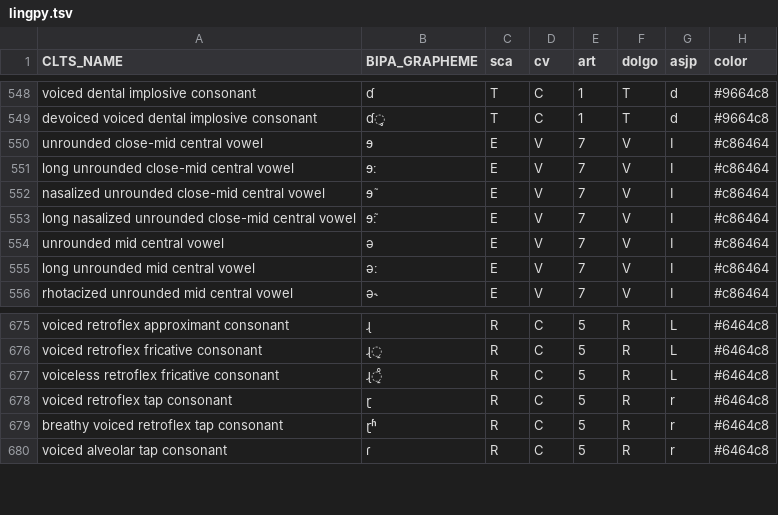
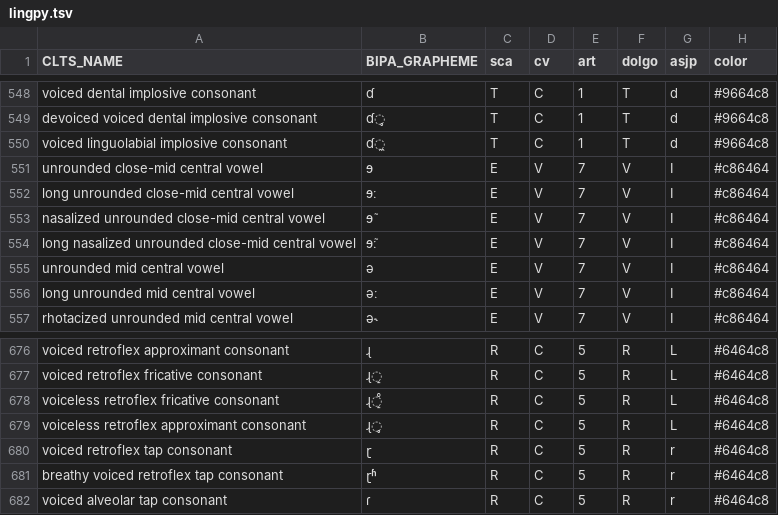
Before and after one commit to cldf-clts/clts, a TSV file: pkg/soundclasses/lingpy.tsv, drawn as a sheet; only a part is shown, gaps mark what is left out; the diff names each change by its address in the sheet, - before the commit and + after, or states it on an @@ line.

```diff
--- a/pkg/soundclasses/lingpy.tsv
+++ b/pkg/soundclasses/lingpy.tsv
+row 550: voiced linguolabial implosive consonant | ɗ̼ | T | C | 1 | T | d | #9664c8
+row 679: voiceless retroflex approximant consonant | ɻ̥ | R | C | 5 | R | L | #6464c8
```
Also changed, not shown: pkg/transcriptiondata/eurasian.tsv, pkg/transcriptiondata/nidaba.tsv, 6 other files.
